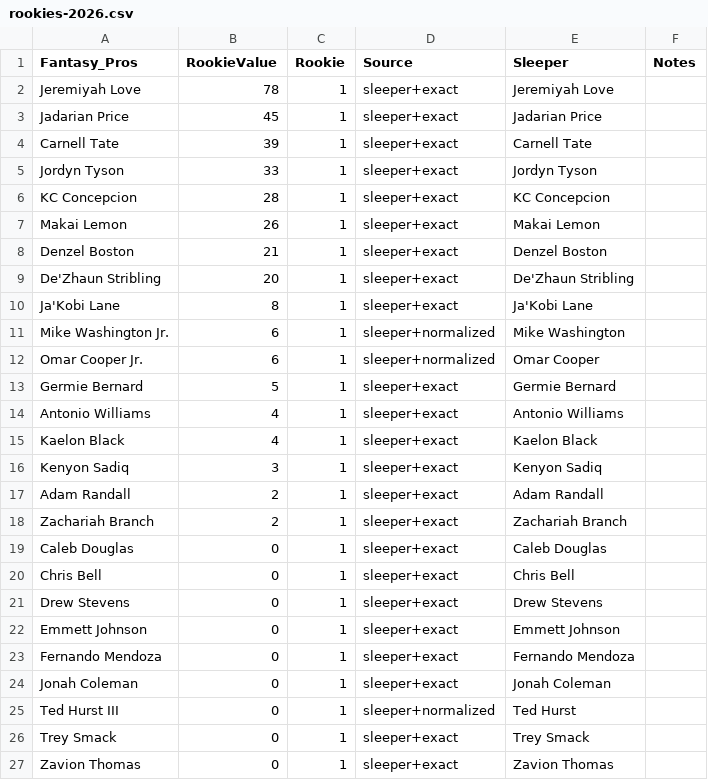
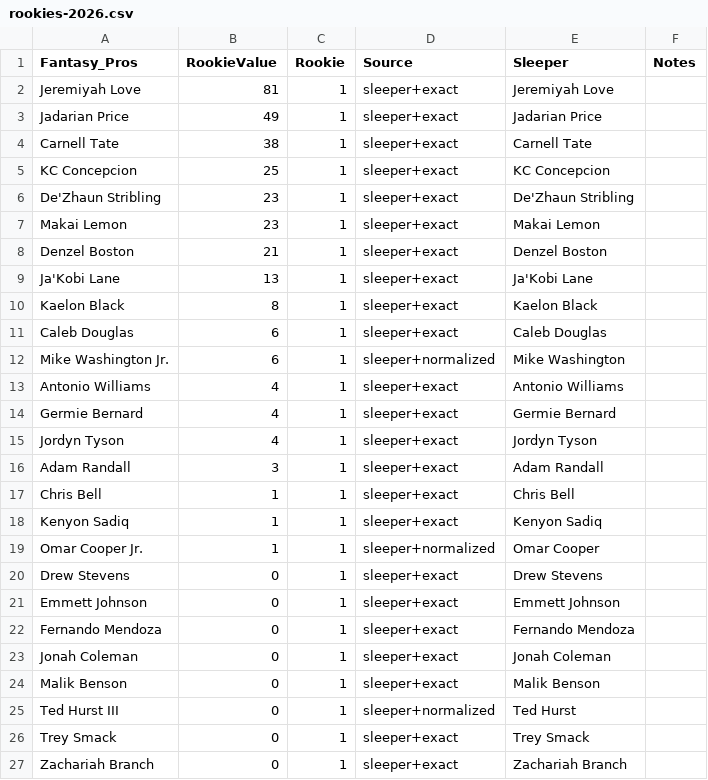
Before and after one commit to jsteinfink914/The-League, a CSV file: data/player-values/review/rookies-2026.csv, drawn as a sheet.

```diff
--- a/data/player-values/review/rookies-2026.csv
+++ b/data/player-values/review/rookies-2026.csv
@@ -1,21 +1,20 @@
 Fantasy_Pros,RookieValue,Rookie,Source,Sleeper,Notes
-Jeremiyah Love,78,1,sleeper+exact,Jeremiyah Love,
-Jadarian Price,45,1,sleeper+exact,Jadarian Price,
-Carnell Tate,39,1,sleeper+exact,Carnell Tate,
-Jordyn Tyson,33,1,sleeper+exact,Jordyn Tyson,
-KC Concepcion,28,1,sleeper+exact,KC Concepcion,
-Makai Lemon,26,1,sleeper+exact,Makai Lemon,
+Jeremiyah Love,81,1,sleeper+exact,Jeremiyah Love,
+Jadarian Price,49,1,sleeper+exact,Jadarian Price,
+Carnell Tate,38,1,sleeper+exact,Carnell Tate,
+KC Concepcion,25,1,sleeper+exact,KC Concepcion,
+De'Zhaun Stribling,23,1,sleeper+exact,De'Zhaun Stribling,
+Makai Lemon,23,1,sleeper+exact,Makai Lemon,
 Denzel Boston,21,1,sleeper+exact,Denzel Boston,
-De'Zhaun Stribling,20,1,sleeper+exact,De'Zhaun Stribling,
-Ja'Kobi Lane,8,1,sleeper+exact,Ja'Kobi Lane,
+Ja'Kobi Lane,13,1,sleeper+exact,Ja'Kobi Lane,
+Kaelon Black,8,1,sleeper+exact,Kaelon Black,
+Caleb Douglas,6,1,sleeper+exact,Caleb Douglas,
 Mike Washington Jr.,6,1,sleeper+normalized,Mike Washington,
-Omar Cooper Jr.,6,1,sleeper+normalized,Omar Cooper,
-Germie Bernard,5,1,sleeper+exact,Germie Bernard,
 Antonio Williams,4,1,sleeper+exact,Antonio Williams,
-Kaelon Black,4,1,sleeper+exact,Kaelon Black,
-Kenyon Sadiq,3,1,sleeper+exact,Kenyon Sadiq,
-Adam Randall,2,1,sleeper+exact,Adam Randall,
-Zachariah Branch,2,1,sleeper+exact,Zachariah Branch,
-Caleb Douglas,0,1,sleeper+exact,Caleb Douglas,
-Chris Bell,0,1,sleeper+exact,Chris Bell,
+Germie Bernard,4,1,sleeper+exact,Germie Bernard,
+Jordyn Tyson,4,1,sleeper+exact,Jordyn Tyson,
+Adam Randall,3,1,sleeper+exact,Adam Randall,
+Chris Bell,1,1,sleeper+exact,Chris Bell,
+Kenyon Sadiq,1,1,sleeper+exact,Kenyon Sadiq,
+Omar Cooper Jr.,1,1,sleeper+normalized,Omar Cooper,
 Drew Stevens,0,1,sleeper+exact,Drew Stevens,
@@ -24,4 +23,5 @@ Fernando Mendoza,0,1,sleeper+exact,Fernando Mendoza,
 Jonah Coleman,0,1,sleeper+exact,Jonah Coleman,
+Malik Benson,0,1,sleeper+exact,Malik Benson,
 Ted Hurst III,0,1,sleeper+normalized,Ted Hurst,
 Trey Smack,0,1,sleeper+exact,Trey Smack,
-Zavion Thomas,0,1,sleeper+exact,Zavion Thomas,
+Zachariah Branch,0,1,sleeper+exact,Zachariah Branch,
```
Also changed, not shown: data/player-values/raw/fantasypros-2026.csv, data/player-values/review/unmatched-rookies-2026.csv, 3 other files.
